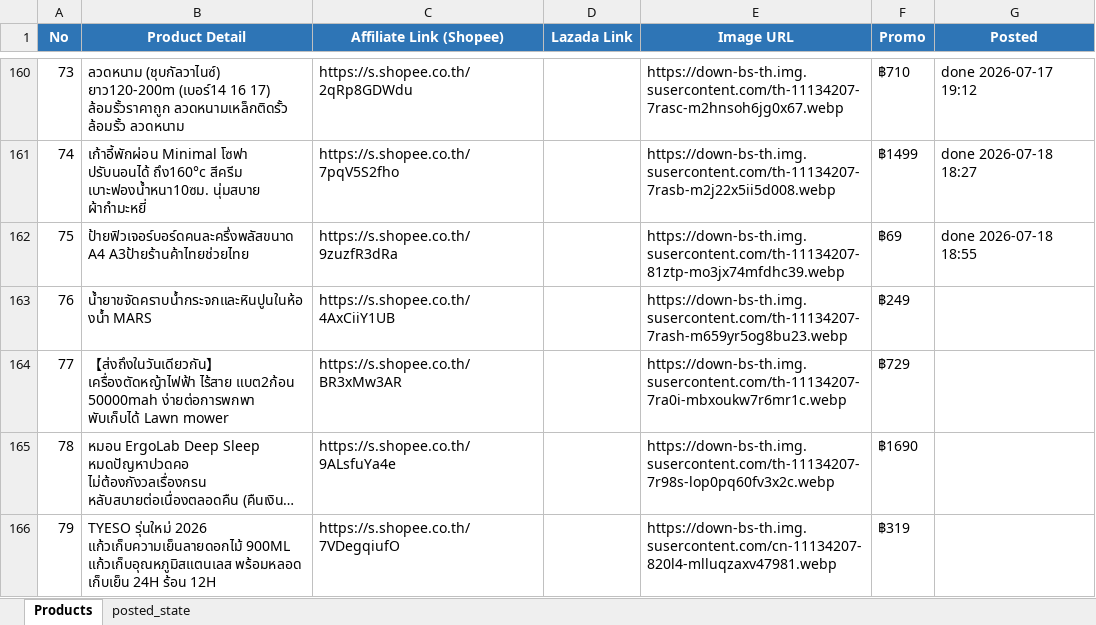
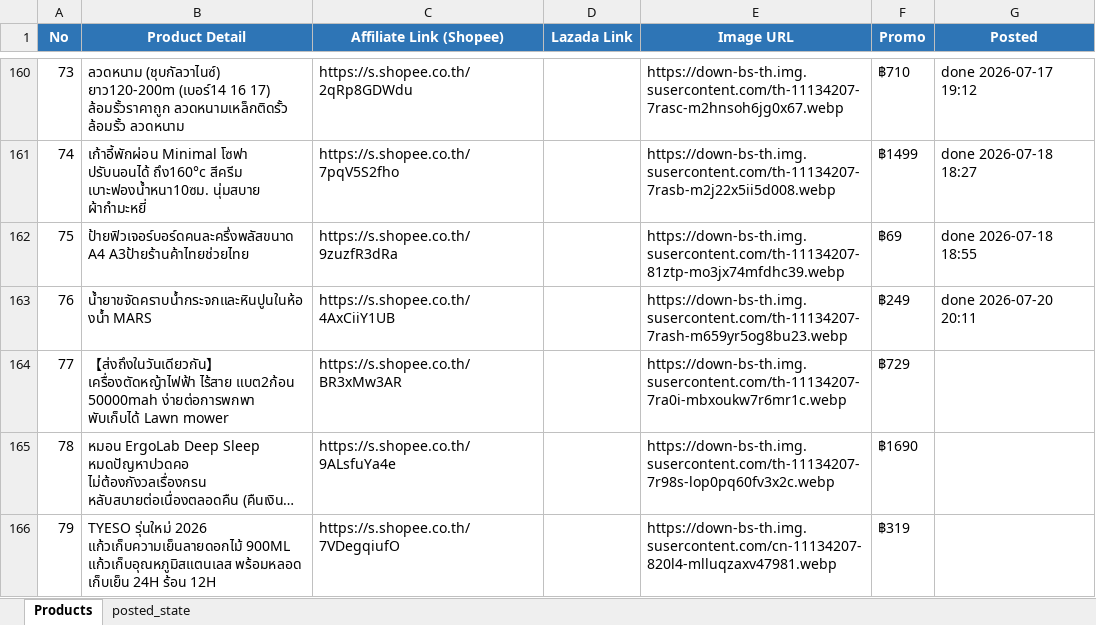
Before and after one commit to tongono-creator/kram-facebook-page, an Excel workbook: review_products.xlsx, sheet Products, drawn as a sheet; only a part is shown, gaps mark what is left out; long unchanged cells end in …; values as stored, in another font and other column widths than the file's, no borders; the diff names each change by its address in the sheet, - before the commit and + after, or states it on an @@ line.

```diff
--- a/review_products.xlsx (sheet Products)
+++ b/review_products.xlsx (sheet Products)
-G163 (Posted): (empty)
+G163 (Posted): done 2026-07-20 20:11
```
Also changed, not shown: sheet posted_state, 1 other file.
